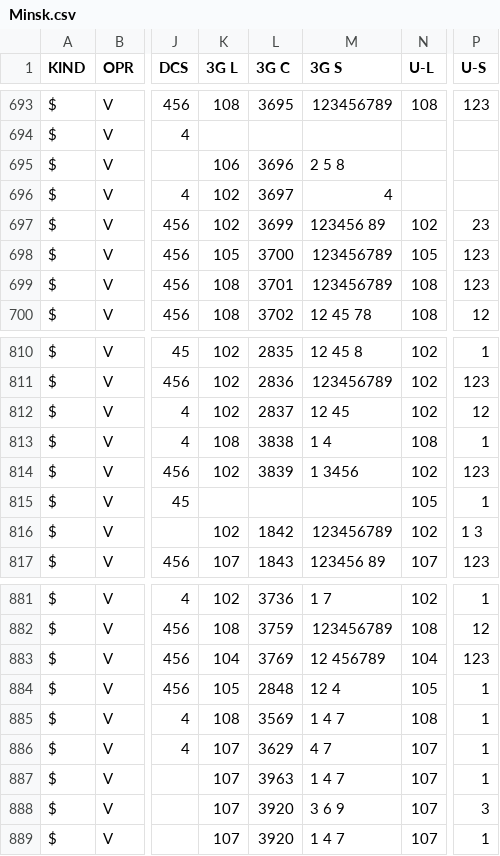
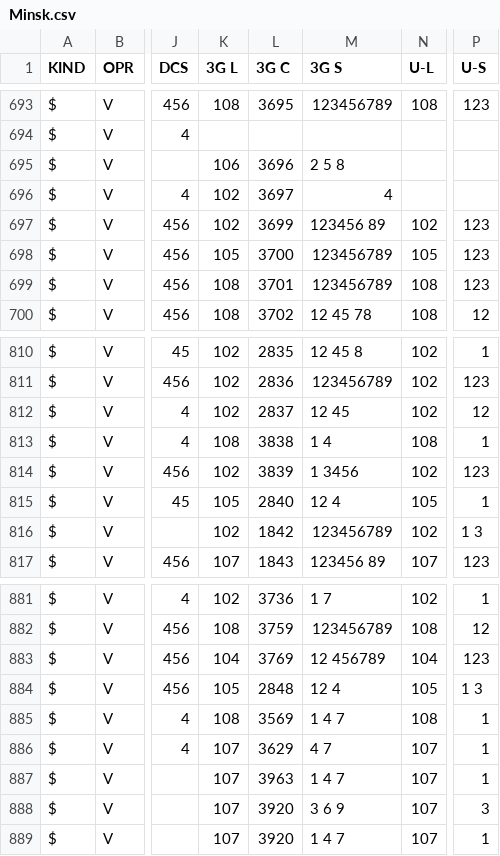
Before and after one commit to BelCellTracker/csv, a CSV file: Velcom/Minsk.csv, drawn as a sheet; only a part is shown, gaps mark what is left out; the diff names each change by its address in the sheet, - before the commit and + after, or states it on an @@ line.

Commit message:
4 files | M  MTS/Mio.csv, M  Velcom/Minsk.csv, M  Velcom/Mio.csv, M  life/Mio.csv

```diff
--- a/Velcom/Minsk.csv
+++ b/Velcom/Minsk.csv
-P697 (U-S): 23
+P697 (U-S): 123
-K815 (3G L): (empty)
+K815 (3G L): 105
-L815 (3G C): (empty)
+L815 (3G C): 2840
-M815 (3G S): (empty)
+M815 (3G S): 12 4
-P884 (U-S): 1
+P884 (U-S): 1 3
```
Also changed, not shown: MTS/Mio.csv, Velcom/Mio.csv, 1 other file.
